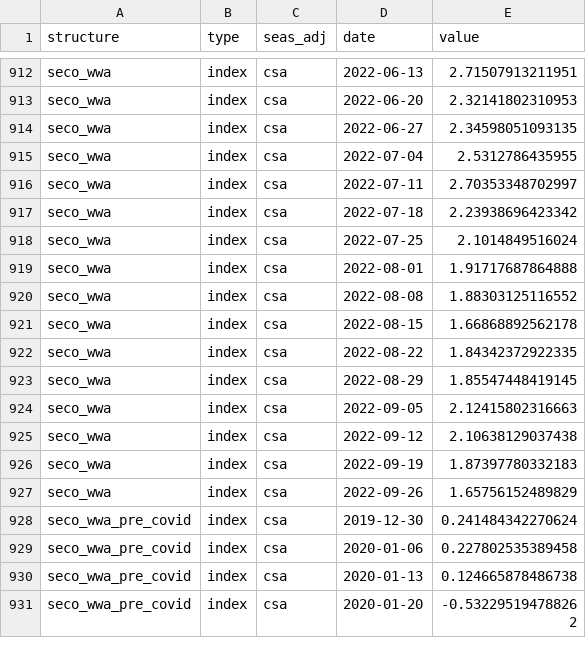
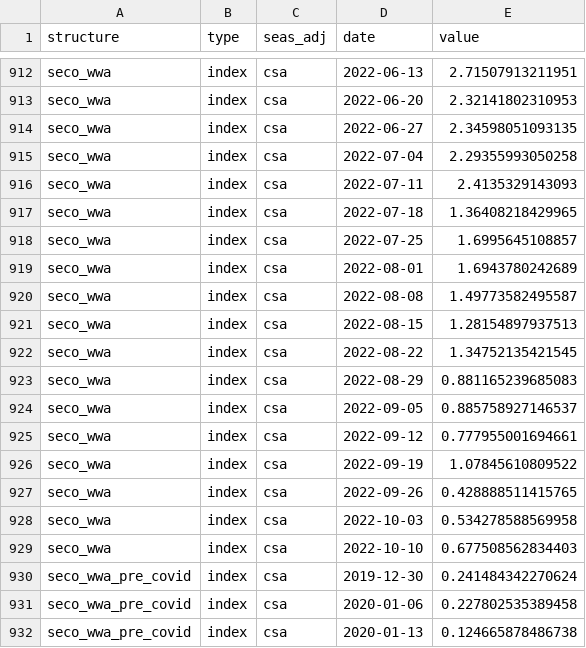
Before and after one commit to dankaufmann/f-curve, a CSV file: Data/SECOWEA.csv, drawn as a sheet; only a part is shown, gaps mark what is left out; the shorter side is filled out with more unchanged rows; the diff covers the shown part only.

```diff
--- a/Data/SECOWEA.csv
+++ b/Data/SECOWEA.csv
@@ -914,15 +914,17 @@ seco_wwa,index,csa,2022-06-20,2.32141802310953
 seco_wwa,index,csa,2022-06-27,2.34598051093135
-seco_wwa,index,csa,2022-07-04,2.5312786435955
-seco_wwa,index,csa,2022-07-11,2.70353348702997
-seco_wwa,index,csa,2022-07-18,2.23938696423342
-seco_wwa,index,csa,2022-07-25,2.1014849516024
-seco_wwa,index,csa,2022-08-01,1.91717687864888
-seco_wwa,index,csa,2022-08-08,1.88303125116552
-seco_wwa,index,csa,2022-08-15,1.66868892562178
-seco_wwa,index,csa,2022-08-22,1.84342372922335
-seco_wwa,index,csa,2022-08-29,1.85547448419145
-seco_wwa,index,csa,2022-09-05,2.12415802316663
-seco_wwa,index,csa,2022-09-12,2.10638129037438
-seco_wwa,index,csa,2022-09-19,1.87397780332183
-seco_wwa,index,csa,2022-09-26,1.65756152489829
+seco_wwa,index,csa,2022-07-04,2.29355993050258
+seco_wwa,index,csa,2022-07-11,2.4135329143093
+seco_wwa,index,csa,2022-07-18,1.36408218429965
+seco_wwa,index,csa,2022-07-25,1.6995645108857
+seco_wwa,index,csa,2022-08-01,1.6943780242689
+seco_wwa,index,csa,2022-08-08,1.49773582495587
+seco_wwa,index,csa,2022-08-15,1.28154897937513
+seco_wwa,index,csa,2022-08-22,1.34752135421545
+seco_wwa,index,csa,2022-08-29,0.881165239685083
+seco_wwa,index,csa,2022-09-05,0.885758927146537
+seco_wwa,index,csa,2022-09-12,0.777955001694661
+seco_wwa,index,csa,2022-09-19,1.07845610809522
+seco_wwa,index,csa,2022-09-26,0.428888511415765
+seco_wwa,index,csa,2022-10-03,0.534278588569958
+seco_wwa,index,csa,2022-10-10,0.677508562834403
 seco_wwa_pre_covid,index,csa,2019-12-30,0.241484342270624
```
Also changed, not shown: 2 added rows and 13 edited cells elsewhere in this file, Data/ForShort.csv, Data/ObligationsConf.csv, 42 other files.
